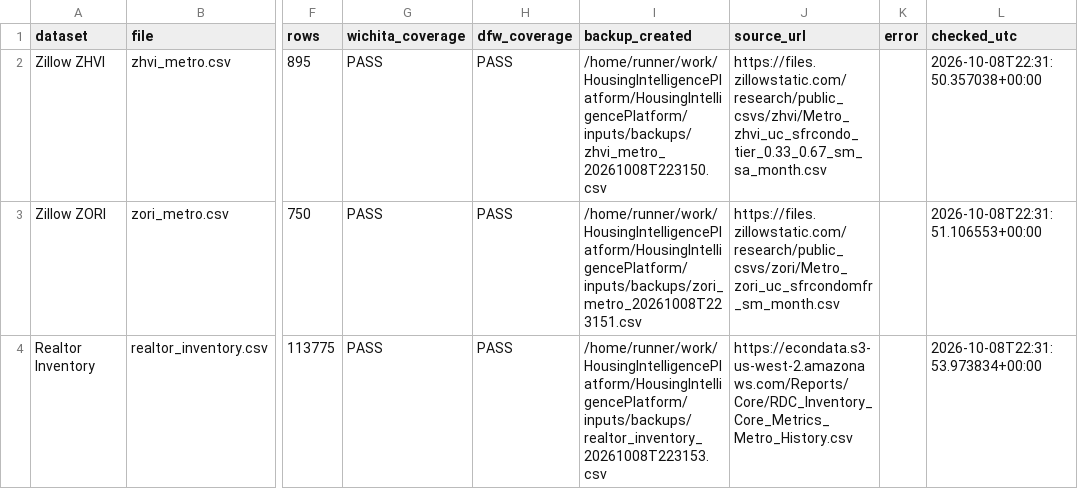
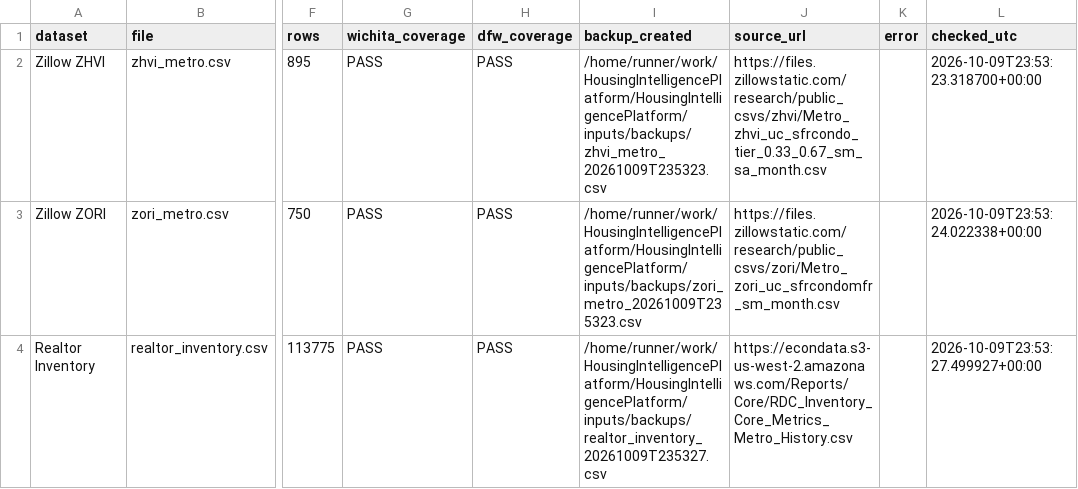
Before and after one commit to dlockar1mtg/HousingIntelligencePlatform, a CSV file: state/v10_data_freshness_report.csv, drawn as a sheet; only a part is shown, gaps mark what is left out; the diff names each change by its address in the sheet, - before the commit and + after, or states it on an @@ line.

```diff
--- a/state/v10_data_freshness_report.csv
+++ b/state/v10_data_freshness_report.csv
-I2 (backup_created): /home/runner/work/HousingIntelligencePlatform/HousingIntelligencePlatform/inputs/backups/zhvi_metro_20261008T223150.csv
+I2 (backup_created): /home/runner/work/HousingIntelligencePlatform/HousingIntelligencePlatform/inputs/backups/zhvi_metro_20261009T235323.csv
-L2 (checked_utc): 2026-10-08T22:31:50.357038+00:00
+L2 (checked_utc): 2026-10-09T23:53:23.318700+00:00
-I3 (backup_created): /home/runner/work/HousingIntelligencePlatform/HousingIntelligencePlatform/inputs/backups/zori_metro_20261008T223151.csv
+I3 (backup_created): /home/runner/work/HousingIntelligencePlatform/HousingIntelligencePlatform/inputs/backups/zori_metro_20261009T235323.csv
-L3 (checked_utc): 2026-10-08T22:31:51.106553+00:00
+L3 (checked_utc): 2026-10-09T23:53:24.022338+00:00
-I4 (backup_created): /home/runner/work/HousingIntelligencePlatform/HousingIntelligencePlatform/inputs/backups/realtor_inventory_20261008T223153.csv
+I4 (backup_created): /home/runner/work/HousingIntelligencePlatform/HousingIntelligencePlatform/inputs/backups/realtor_inventory_20261009T235327.csv
-L4 (checked_utc): 2026-10-08T22:31:53.973834+00:00
+L4 (checked_utc): 2026-10-09T23:53:27.499927+00:00
```
Also changed, not shown: state/v9_monitoring_current_snapshot.csv, state/v9_monitoring_history.csv, 1 other file.
